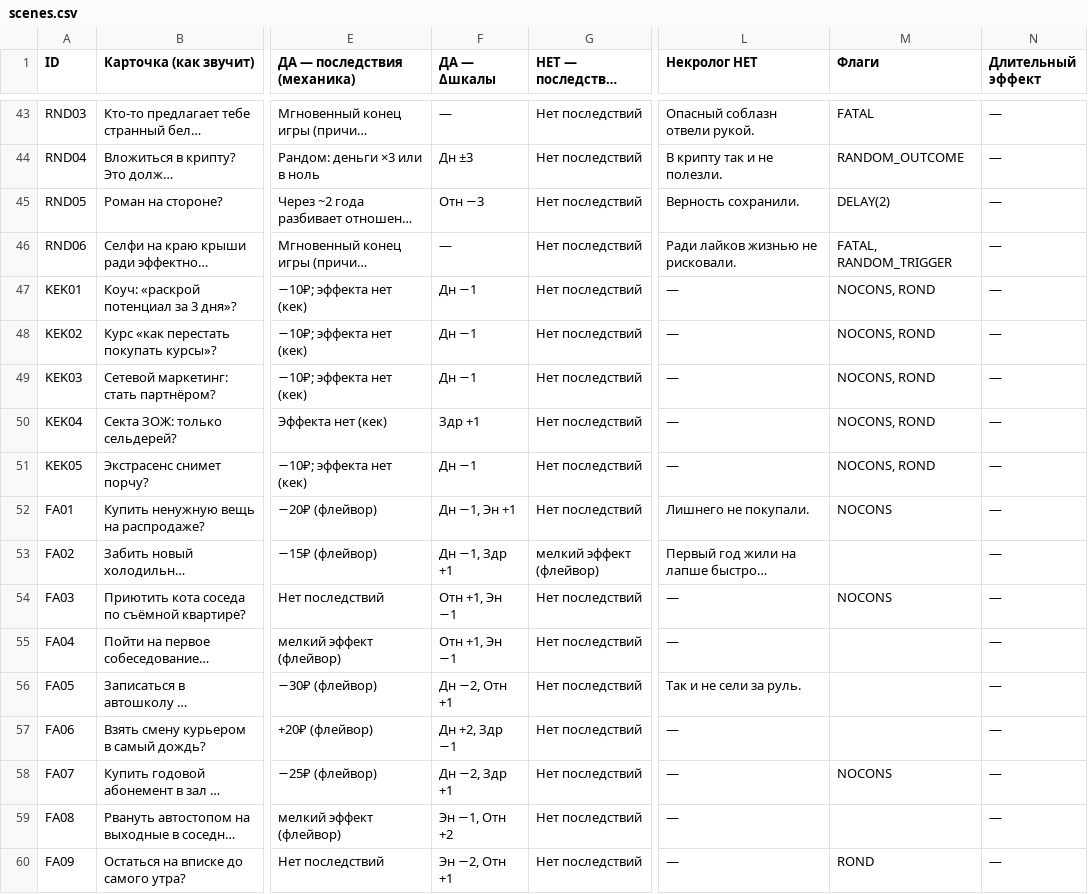
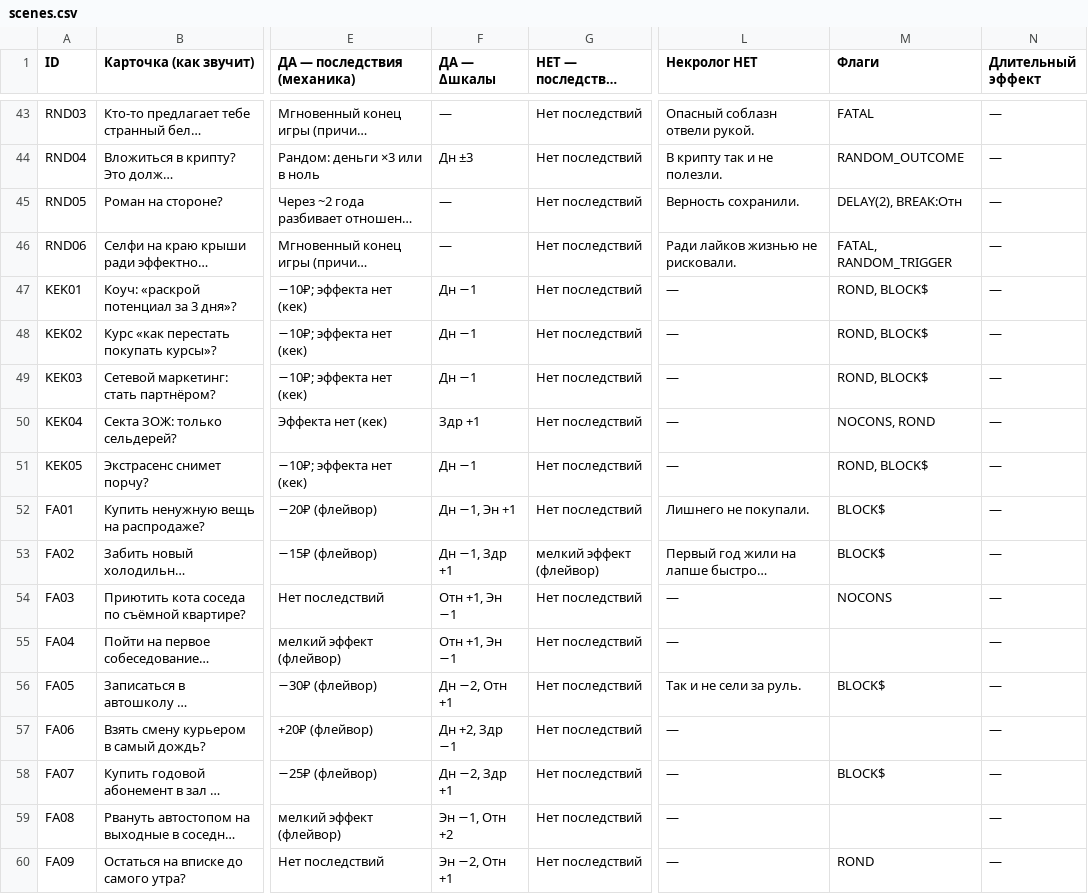
Before and after one commit to Puzanira/life-choices, a CSV file: docs/new_concept/scenes.csv, drawn as a sheet; only a part is shown, gaps mark what is left out; long unchanged cells end in …; the diff covers the shown part only; the diff names each change by its address in the sheet, - before the commit and + after, or states it on an @@ line.

```diff
--- a/docs/new_concept/scenes.csv
+++ b/docs/new_concept/scenes.csv
-F45 (ДА — Δшкалы): Отн −3
+F45 (ДА — Δшкалы): —
-M45 (Флаги): DELAY(2)
+M45 (Флаги): DELAY(2), BREAK:Отн
-M47:M49 (Флаги): NOCONS, ROND
+M47:M49 (Флаги): ROND, BLOCK$
-M51 (Флаги): NOCONS, ROND
+M51 (Флаги): ROND, BLOCK$
-M52 (Флаги): NOCONS
+M52 (Флаги): BLOCK$
-M53 (Флаги): (empty)
+M53 (Флаги): BLOCK$
-M56 (Флаги): (empty)
+M56 (Флаги): BLOCK$
-M58 (Флаги): NOCONS
+M58 (Флаги): BLOCK$
```
Also changed, not shown: 32 edited cells elsewhere in this file, 28 other files.
